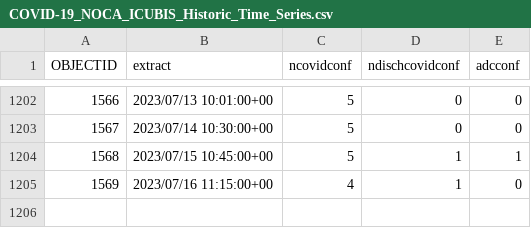
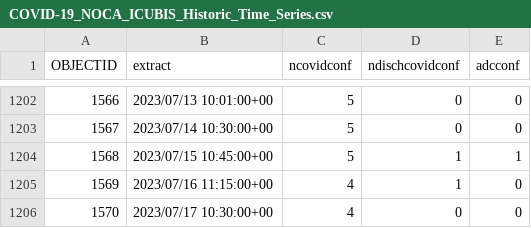
Before and after one commit to stephenc/2021-ireland-stats, a CSV file: data/COVID-19_NOCA_ICUBIS_Historic_Time_Series.csv, drawn as a sheet; only a part is shown, gaps mark what is left out.

```diff
--- a/data/COVID-19_NOCA_ICUBIS_Historic_Time_Series.csv
+++ b/data/COVID-19_NOCA_ICUBIS_Historic_Time_Series.csv
@@ -1205 +1205,2 @@
 1569,2023/07/16 11:15:00+00,4,1,0
+1570,2023/07/17 10:30:00+00,4,0,0
```
Also changed, not shown: 3 other files.
